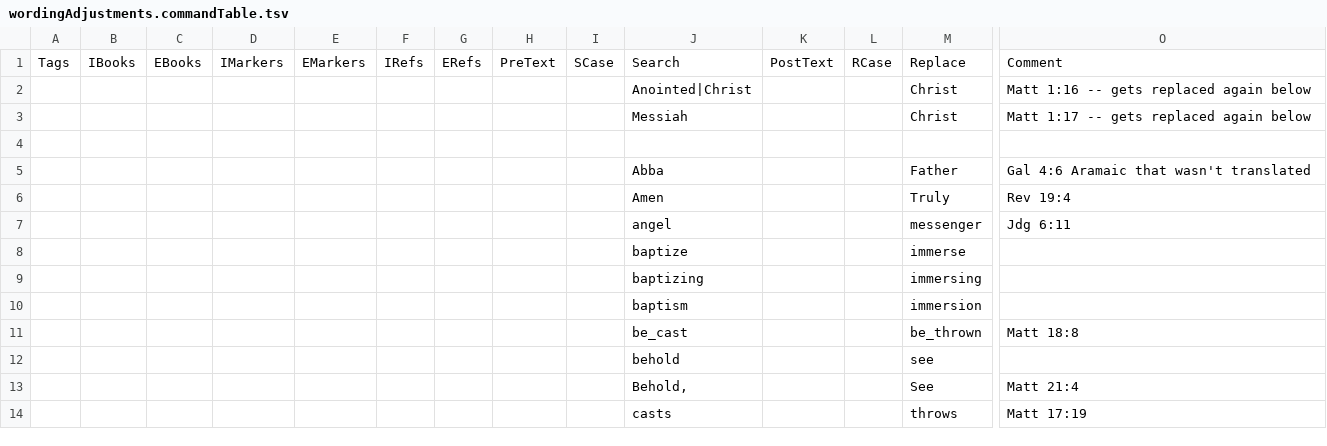
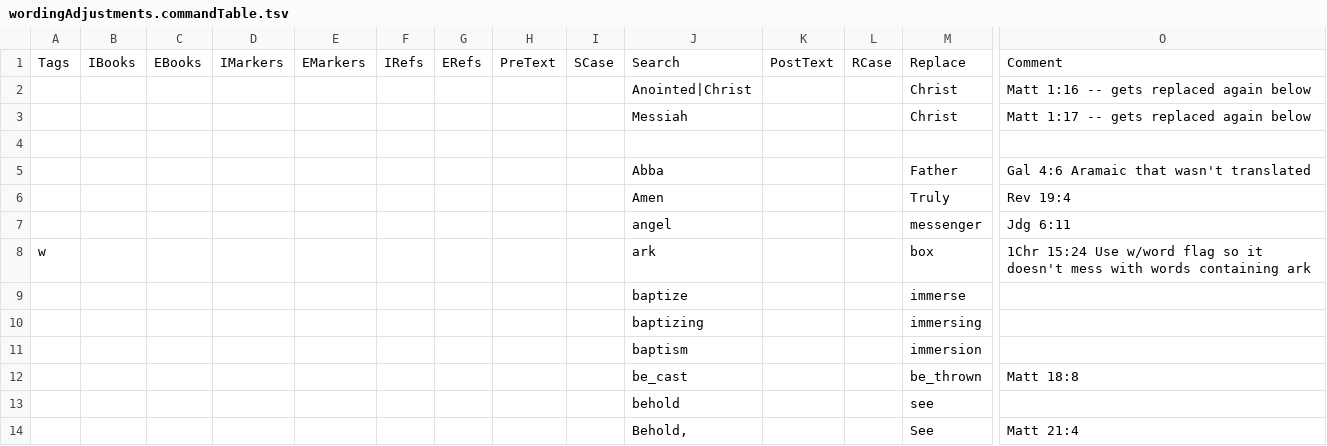
Before and after one commit to Freely-Given-org/OpenEnglishTranslation--OET, a TSV file: scripts/ScriptedOTUpdates/wordingAdjustments.commandTable.tsv, drawn as a sheet; only a part is shown, gaps mark what is left out; the shorter side is filled out with more unchanged rows; rows hold the shown columns only; the diff names each change by its address in the sheet, - before the commit and + after, or states it on an @@ line.

```diff
--- a/scripts/ScriptedOTUpdates/wordingAdjustments.commandTable.tsv
+++ b/scripts/ScriptedOTUpdates/wordingAdjustments.commandTable.tsv
+row 8: w |  |  |  |  |  |  |  |  | ark |  |  | box | 1Chr 15:24 Use w/word flag so it doesn't mess with words containing ark
```
Also changed, not shown: scripts/ScriptedOTUpdates/changeFromUSSpelling.commandTable.tsv, scripts/ScriptedOTUpdates/restoreNames.commandTable.tsv, 8 other files.
